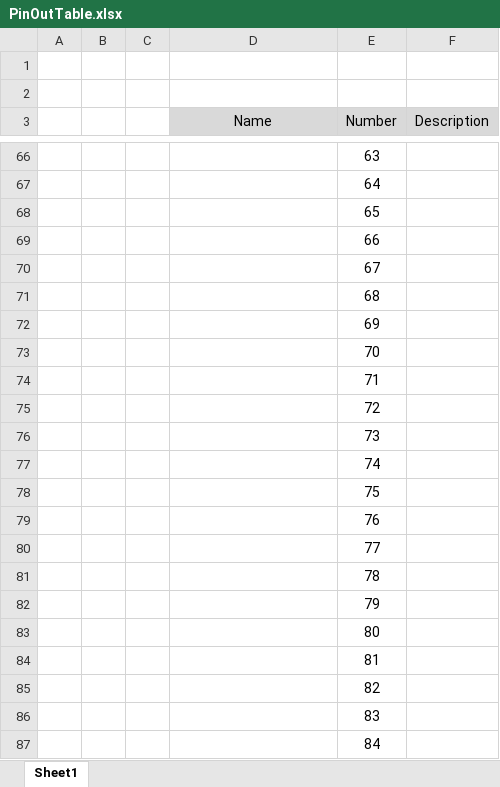
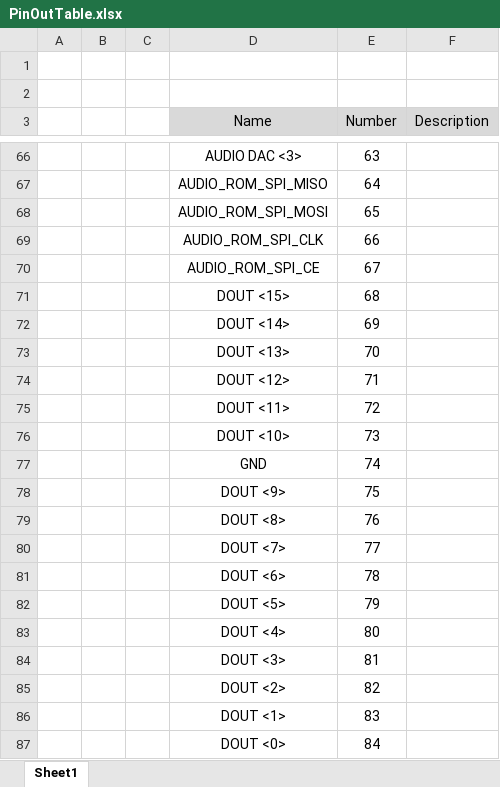
Before and after one commit to tjgray04/ECE6710_06, an Excel workbook: Documents/Final Documentation/Chip Data Sheet/PinOutTable.xlsx, sheet Sheet1, drawn as a sheet; only a part is shown, gaps mark what is left out; values as stored, in another font and other column widths than the file's, no borders; the diff covers the shown part only; the diff names each change by its address in the sheet, - before the commit and + after, or states it on an @@ line.

```diff
--- a/Documents/Final Documentation/Chip Data Sheet/PinOutTable.xlsx (sheet Sheet1)
+++ b/Documents/Final Documentation/Chip Data Sheet/PinOutTable.xlsx (sheet Sheet1)
-D66 (Name): (empty)
+D66 (Name): AUDIO DAC <3>
-D67 (Name): (empty)
+D67 (Name): AUDIO_ROM_SPI_MISO
-D68 (Name): (empty)
+D68 (Name): AUDIO_ROM_SPI_MOSI
-D69 (Name): (empty)
+D69 (Name): AUDIO_ROM_SPI_CLK
-D70 (Name): (empty)
+D70 (Name): AUDIO_ROM_SPI_CE
-D71 (Name): (empty)
+D71 (Name): DOUT <15>
-D72 (Name): (empty)
+D72 (Name): DOUT <14>
-D73 (Name): (empty)
+D73 (Name): DOUT <13>
-D74 (Name): (empty)
+D74 (Name): DOUT <12>
-D75 (Name): (empty)
+D75 (Name): DOUT <11>
-D76 (Name): (empty)
+D76 (Name): DOUT <10>
-D77 (Name): (empty)
+D77 (Name): GND
-D78 (Name): (empty)
+D78 (Name): DOUT <9>
-D79 (Name): (empty)
+D79 (Name): DOUT <8>
-D80 (Name): (empty)
+D80 (Name): DOUT <7>
-D81 (Name): (empty)
+D81 (Name): DOUT <6>
-D82 (Name): (empty)
+D82 (Name): DOUT <5>
-D83 (Name): (empty)
+D83 (Name): DOUT <4>
-D84 (Name): (empty)
+D84 (Name): DOUT <3>
-D85 (Name): (empty)
+D85 (Name): DOUT <2>
-D86 (Name): (empty)
+D86 (Name): DOUT <1>
-D87 (Name): (empty)
+D87 (Name): DOUT <0>
```
Also changed, not shown: 50 edited cells elsewhere in this sheet, 37 other files.
